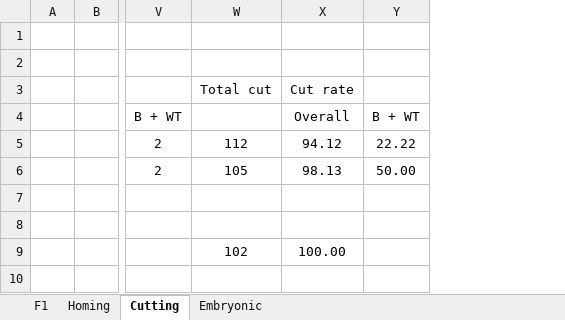
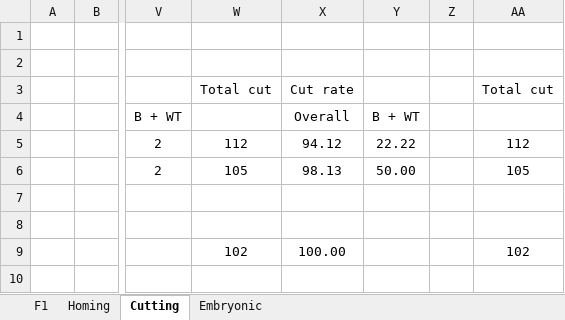
Before and after one commit to Philip-Leftwich/stephensii_multiplexing, an Excel workbook: data/Crossing data summary A_2072 B_1590 - CLEAN.xlsx, sheet Cutting, drawn as a sheet; only a part is shown, gaps mark what is left out; values as stored, in another font and other column widths than the file's, no borders; the diff names each change by its address in the sheet, - before the commit and + after, or states it on an @@ line.

```diff
--- a/data/Crossing data summary A_2072 B_1590 - CLEAN.xlsx (sheet Cutting)
+++ b/data/Crossing data summary A_2072 B_1590 - CLEAN.xlsx (sheet Cutting)
+column Z, empty
+column AA, rows 3-9: Total cut |  | 112 | 105 |  |  | 102
```
Also changed, not shown: 7 other files.
